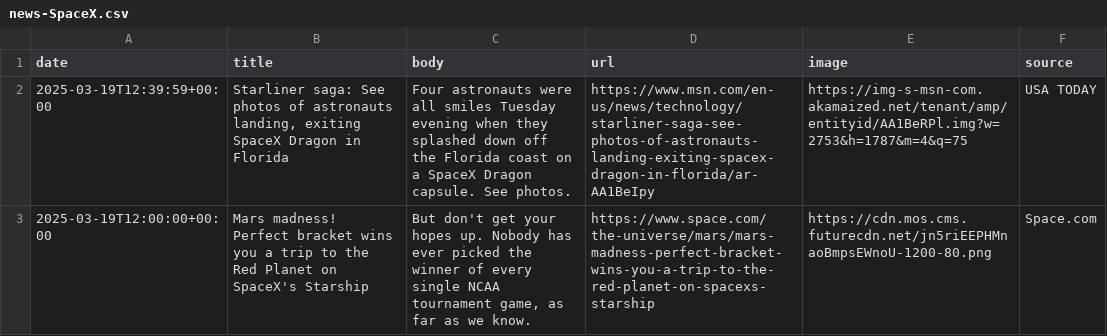
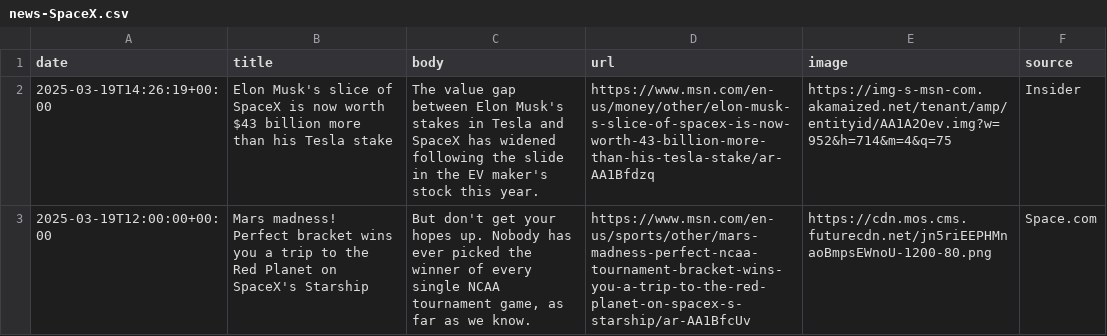
Before and after one commit to lloydchang/zzz-company-news, a CSV file: news-SpaceX.csv, drawn as a sheet.

```diff
--- a/news-SpaceX.csv
+++ b/news-SpaceX.csv
@@ -1,3 +1,3 @@
 date,title,body,url,image,source
-2025-03-19T12:39:59+00:00,"Starliner saga: See photos of astronauts landing, exiting SpaceX Dragon in Florida",Four astronauts were all smiles Tuesday evening when they splashed down off the Florida coast on a SpaceX Dragon capsule. See photos.,https://www.msn.com/en-us/news/technology/starliner-saga-see-photos-of-astronauts-landing-exiting-spacex-dragon-in-florida/ar-AA1BeIpy,https://img-s-msn-com.akamaized.net/tenant/amp/entityid/AA1BeRPl.img?w=2753&h=1787&m=4&q=75,USA TODAY
-2025-03-19T12:00:00+00:00,Mars madness! Perfect bracket wins you a trip to the Red Planet on SpaceX's Starship,"But don't get your hopes up. Nobody has ever picked the winner of every single NCAA tournament game, as far as we know.",https://www.space.com/the-universe/mars/mars-madness-perfect-bracket-wins-you-a-trip-to-the-red-planet-on-spacexs-starship,https://cdn.mos.cms.futurecdn.net/jn5riEEPHMnaoBmpsEWnoU-1200-80.png,Space.com
+2025-03-19T14:26:19+00:00,Elon Musk's slice of SpaceX is now worth $43 billion more than his Tesla stake,The value gap between Elon Musk's stakes in Tesla and SpaceX has widened following the slide in the EV maker's stock this year.,https://www.msn.com/en-us/money/other/elon-musk-s-slice-of-spacex-is-now-worth-43-billion-more-than-his-tesla-stake/ar-AA1Bfdzq,https://img-s-msn-com.akamaized.net/tenant/amp/entityid/AA1A2Oev.img?w=952&h=714&m=4&q=75,Insider
+2025-03-19T12:00:00+00:00,Mars madness! Perfect bracket wins you a trip to the Red Planet on SpaceX's Starship,"But don't get your hopes up. Nobody has ever picked the winner of every single NCAA tournament game, as far as we know.",https://www.msn.com/en-us/sports/other/mars-madness-perfect-ncaa-tournament-bracket-wins-you-a-trip-to-the-red-planet-on-spacex-s-starship/ar-AA1BfcUv,https://cdn.mos.cms.futurecdn.net/jn5riEEPHMnaoBmpsEWnoU-1200-80.png,Space.com
```
Also changed, not shown: aggregated-news.csv, news-ByteDance.csv, 5 other files.
